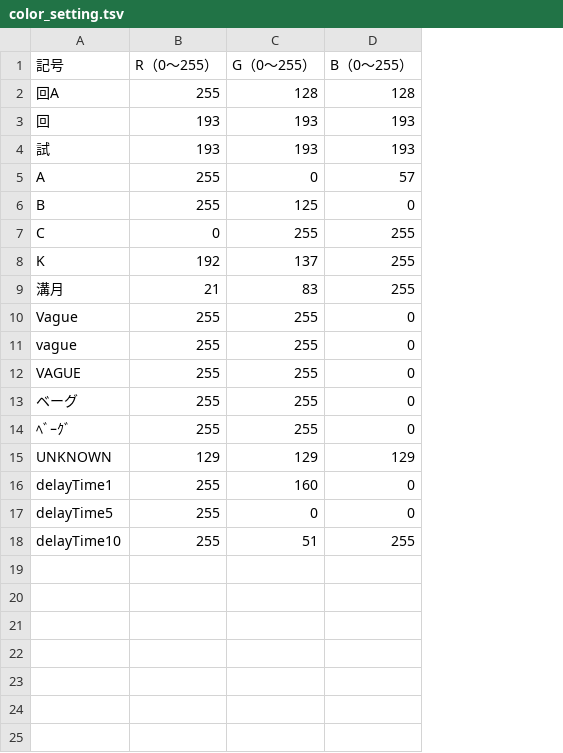
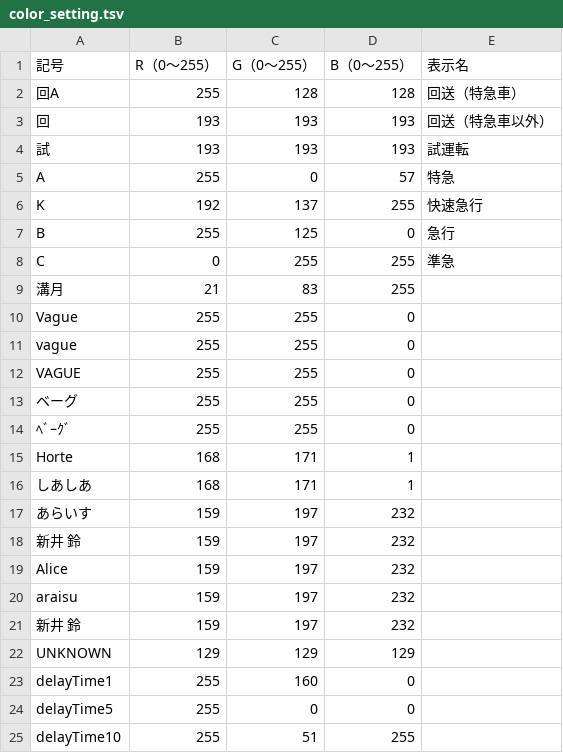
Before and after one commit to daidoji-traincrew-office/TrainCrewTIDWindow, a TSV file: setting/color_setting.tsv, drawn as a sheet; addresses are those after the commit; the diff names each change by its address in the sheet, - before the commit and + after, or states it on an @@ line.

```diff
--- a/setting/color_setting.tsv
+++ b/setting/color_setting.tsv
+column E (表示名), rows 2-5: 回送（特急車） | 回送（特急車以外） | 試運転 | 特急; rows 7-8: 急行 | 準急
@@ row 8 moved to row 6: K @@
+row 15: Horte | 168 | 171 | 1
+row 16: しあしあ | 168 | 171 | 1
+row 17: あらいす | 159 | 197 | 232
+row 18: 新井 鈴 | 159 | 197 | 232
+row 19: Alice | 159 | 197 | 232
+row 20: araisu | 159 | 197 | 232
+row 21: 新井 鈴 | 159 | 197 | 232
```
Also changed, not shown: setting/alpha_index.tsv, 5 other files.
